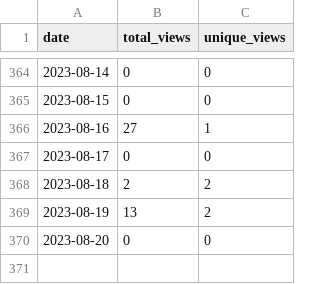
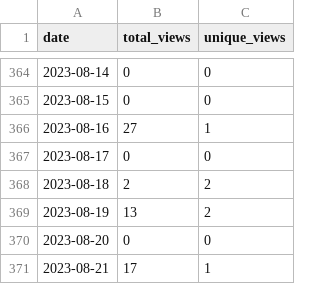
Before and after one commit to wumphlett/COMP-5710, a CSV file: .traffic/views.csv, drawn as a sheet; only a part is shown, gaps mark what is left out.

Commit message:
Updating repository traffic

```diff
--- a/.traffic/views.csv
+++ b/.traffic/views.csv
@@ -370 +370,2 @@ date,total_views,unique_views
 2023-08-20,0,0
+2023-08-21,17,1
```
Also changed, not shown: .traffic/clones.csv, 3 other files.
